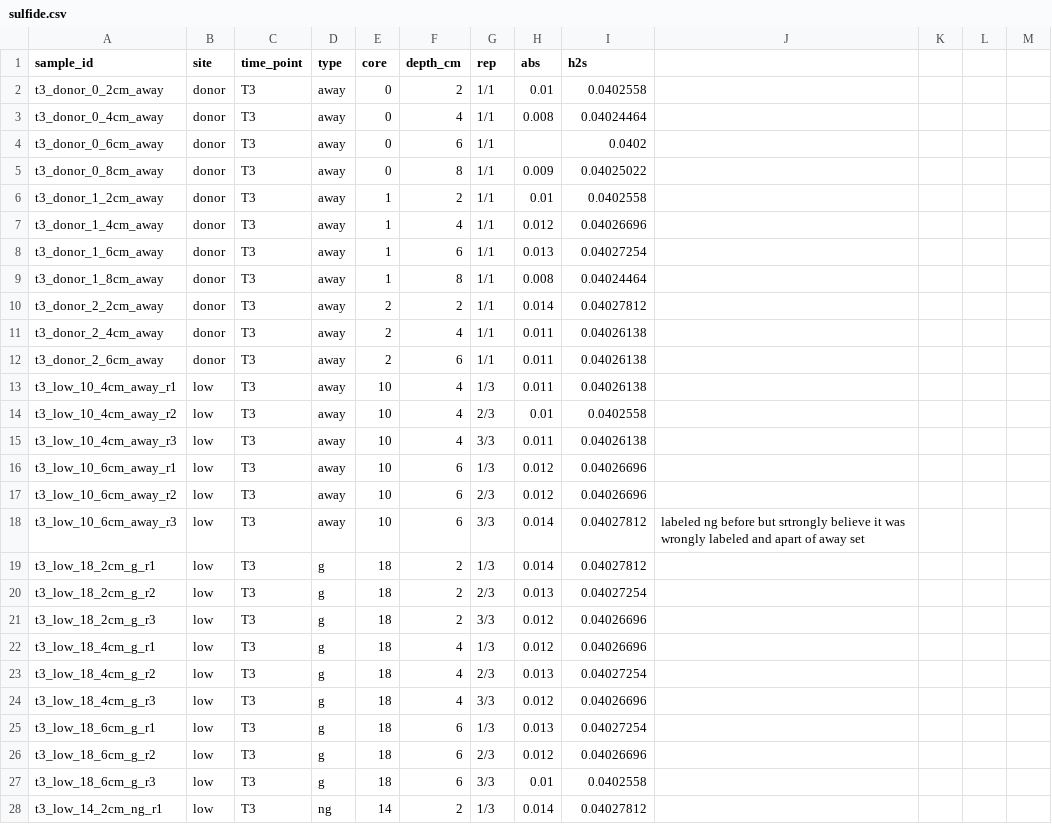
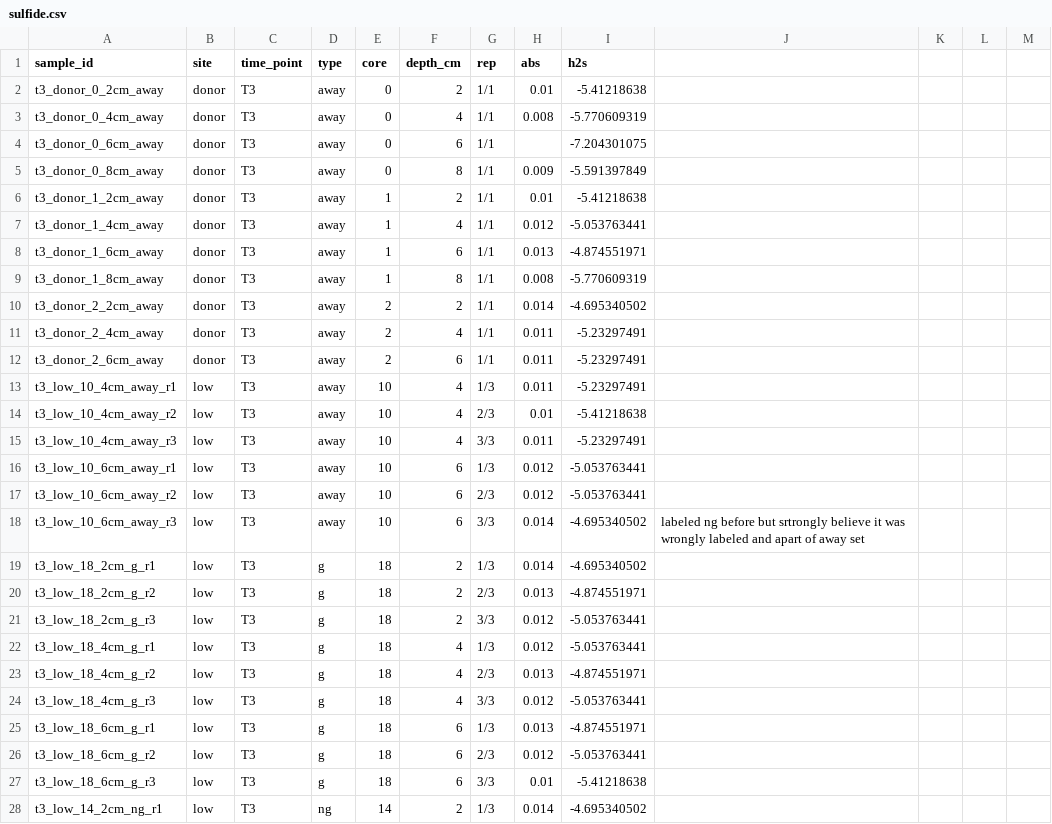
Before and after one commit to OConnor-Lab-UBC/MacGillivray_campbell_river, a CSV file: raw_data/sulfide.csv, drawn as a sheet; only a part is shown; the diff covers the shown part only.

Commit message:
updated sulfide code

```diff
--- a/raw_data/sulfide.csv
+++ b/raw_data/sulfide.csv
@@ -1,28 +1,28 @@
 sample_id,site,time_point,type,core,depth_cm,rep,abs,h2s,,,,
-t3_donor_0_2cm_away,donor,T3,away,0,2,1/1,0.01,0.0402558,,,,
-t3_donor_0_4cm_away,donor,T3,away,0,4,1/1,0.008,0.04024464,,,,
-t3_donor_0_6cm_away,donor,T3,away,0,6,1/1,,0.0402,,,,
-t3_donor_0_8cm_away,donor,T3,away,0,8,1/1,0.009,0.04025022,,,,
-t3_donor_1_2cm_away,donor,T3,away,1,2,1/1,0.01,0.0402558,,,,
-t3_donor_1_4cm_away,donor,T3,away,1,4,1/1,0.012,0.04026696,,,,
-t3_donor_1_6cm_away,donor,T3,away,1,6,1/1,0.013,0.04027254,,,,
-t3_donor_1_8cm_away,donor,T3,away,1,8,1/1,0.008,0.04024464,,,,
-t3_donor_2_2cm_away,donor,T3,away,2,2,1/1,0.014,0.04027812,,,,
-t3_donor_2_4cm_away,donor,T3,away,2,4,1/1,0.011,0.04026138,,,,
-t3_donor_2_6cm_away,donor,T3,away,2,6,1/1,0.011,0.04026138,,,,
-t3_low_10_4cm_away_r1,low,T3,away,10,4,1/3,0.011,0.04026138,,,,
-t3_low_10_4cm_away_r2,low,T3,away,10,4,2/3,0.01,0.0402558,,,,
-t3_low_10_4cm_away_r3,low,T3,away,10,4,3/3,0.011,0.04026138,,,,
-t3_low_10_6cm_away_r1,low,T3,away,10,6,1/3,0.012,0.04026696,,,,
-t3_low_10_6cm_away_r2,low,T3,away,10,6,2/3,0.012,0.04026696,,,,
-t3_low_10_6cm_away_r3,low,T3,away,10,6,3/3,0.014,0.04027812,labeled ng before but srtrongly believe it was wrongly labeled and apart of away set,,,
-t3_low_18_2cm_g_r1,low,T3,g,18,2,1/3,0.014,0.04027812,,,,
-t3_low_18_2cm_g_r2,low,T3,g,18,2,2/3,0.013,0.04027254,,,,
-t3_low_18_2cm_g_r3,low,T3,g,18,2,3/3,0.012,0.04026696,,,,
-t3_low_18_4cm_g_r1,low,T3,g,18,4,1/3,0.012,0.04026696,,,,
-t3_low_18_4cm_g_r2,low,T3,g,18,4,2/3,0.013,0.04027254,,,,
-t3_low_18_4cm_g_r3,low,T3,g,18,4,3/3,0.012,0.04026696,,,,
-t3_low_18_6cm_g_r1,low,T3,g,18,6,1/3,0.013,0.04027254,,,,
-t3_low_18_6cm_g_r2,low,T3,g,18,6,2/3,0.012,0.04026696,,,,
-t3_low_18_6cm_g_r3,low,T3,g,18,6,3/3,0.01,0.0402558,,,,
-t3_low_14_2cm_ng_r1,low,T3,ng,14,2,1/3,0.014,0.04027812,,,,
+t3_donor_0_2cm_away,donor,T3,away,0,2,1/1,0.01,-5.41218638,,,,
+t3_donor_0_4cm_away,donor,T3,away,0,4,1/1,0.008,-5.770609319,,,,
+t3_donor_0_6cm_away,donor,T3,away,0,6,1/1,,-7.204301075,,,,
+t3_donor_0_8cm_away,donor,T3,away,0,8,1/1,0.009,-5.591397849,,,,
+t3_donor_1_2cm_away,donor,T3,away,1,2,1/1,0.01,-5.41218638,,,,
+t3_donor_1_4cm_away,donor,T3,away,1,4,1/1,0.012,-5.053763441,,,,
+t3_donor_1_6cm_away,donor,T3,away,1,6,1/1,0.013,-4.874551971,,,,
+t3_donor_1_8cm_away,donor,T3,away,1,8,1/1,0.008,-5.770609319,,,,
+t3_donor_2_2cm_away,donor,T3,away,2,2,1/1,0.014,-4.695340502,,,,
+t3_donor_2_4cm_away,donor,T3,away,2,4,1/1,0.011,-5.23297491,,,,
+t3_donor_2_6cm_away,donor,T3,away,2,6,1/1,0.011,-5.23297491,,,,
+t3_low_10_4cm_away_r1,low,T3,away,10,4,1/3,0.011,-5.23297491,,,,
+t3_low_10_4cm_away_r2,low,T3,away,10,4,2/3,0.01,-5.41218638,,,,
+t3_low_10_4cm_away_r3,low,T3,away,10,4,3/3,0.011,-5.23297491,,,,
+t3_low_10_6cm_away_r1,low,T3,away,10,6,1/3,0.012,-5.053763441,,,,
+t3_low_10_6cm_away_r2,low,T3,away,10,6,2/3,0.012,-5.053763441,,,,
+t3_low_10_6cm_away_r3,low,T3,away,10,6,3/3,0.014,-4.695340502,labeled ng before but srtrongly believe it was wrongly labeled and apart of away set,,,
+t3_low_18_2cm_g_r1,low,T3,g,18,2,1/3,0.014,-4.695340502,,,,
+t3_low_18_2cm_g_r2,low,T3,g,18,2,2/3,0.013,-4.874551971,,,,
+t3_low_18_2cm_g_r3,low,T3,g,18,2,3/3,0.012,-5.053763441,,,,
+t3_low_18_4cm_g_r1,low,T3,g,18,4,1/3,0.012,-5.053763441,,,,
+t3_low_18_4cm_g_r2,low,T3,g,18,4,2/3,0.013,-4.874551971,,,,
+t3_low_18_4cm_g_r3,low,T3,g,18,4,3/3,0.012,-5.053763441,,,,
+t3_low_18_6cm_g_r1,low,T3,g,18,6,1/3,0.013,-4.874551971,,,,
+t3_low_18_6cm_g_r2,low,T3,g,18,6,2/3,0.012,-5.053763441,,,,
+t3_low_18_6cm_g_r3,low,T3,g,18,6,3/3,0.01,-5.41218638,,,,
+t3_low_14_2cm_ng_r1,low,T3,ng,14,2,1/3,0.014,-4.695340502,,,,
```
Also changed, not shown: 110 edited cells elsewhere in this file.
